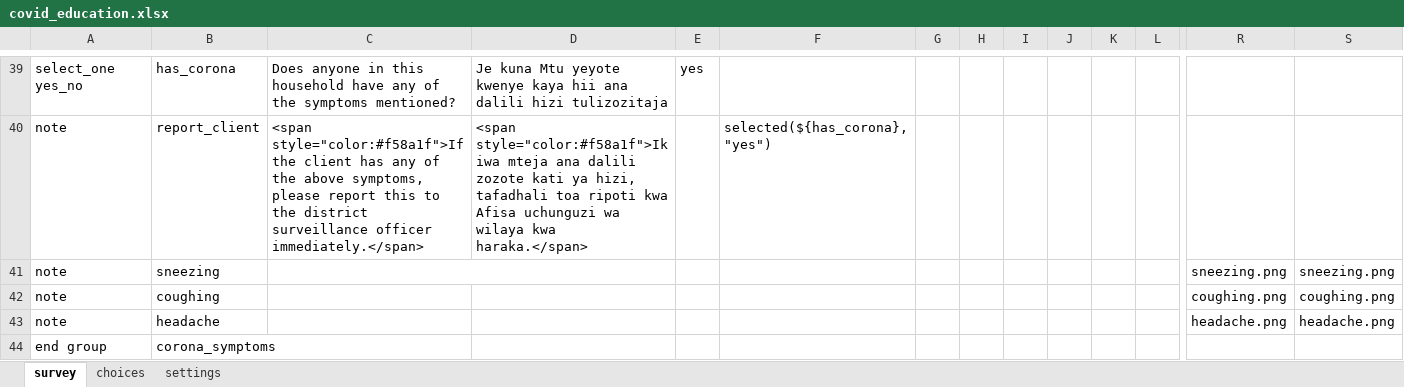
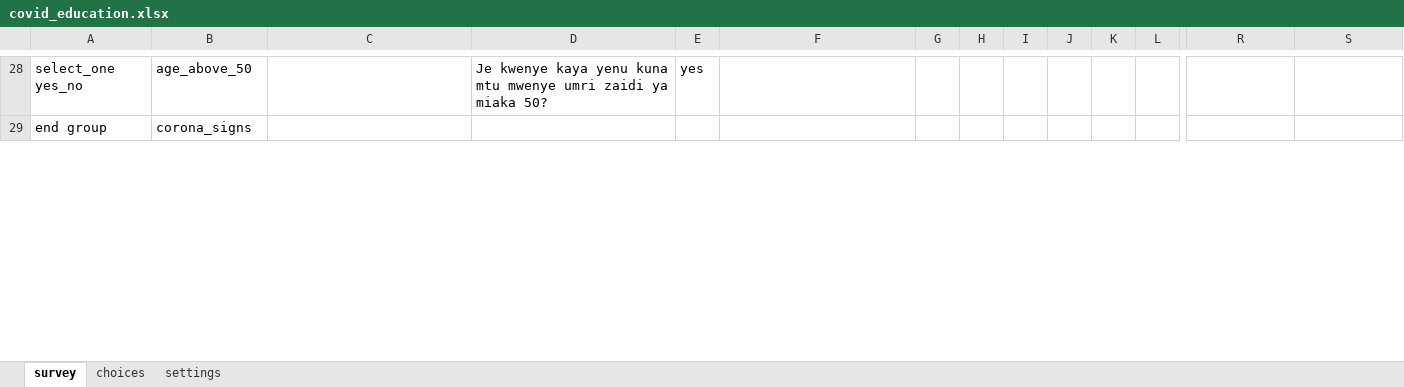
Before and after one commit to sookwalinga/cht-core, an Excel workbook: forms/app/covid_education.xlsx, sheet survey, drawn as a sheet; only a part is shown, gaps mark what is left out; values as stored, in another font and other column widths than the file's, no borders; removed rows and columns are numbered as before the commit, all else as after; rows hold the shown columns only; the diff covers the shown part only; the diff names each change by its address in the sheet, - before the commit and + after, or states it on an @@ line.

```diff
--- a/forms/app/covid_education.xlsx (sheet survey)
+++ b/forms/app/covid_education.xlsx (sheet survey)
-B28: has_corona
+B28: age_above_50
-C28: Does anyone in this household have any of the symptoms mentioned?
+C28: (empty)
-D28: Je kuna Mtu yeyote kwenye kaya hii ana dalili hizi tulizozitaja
+D28: Je kwenye kaya yenu kuna mtu mwenye umri zaidi ya miaka 50?
-row 40: note | report_client | <span style="color:#f58a1f">If the client has any of the above symptoms, please report this to the district surveillance officer immediately.</span> | <span style="color:#f58a1f">Ikiwa mteja ana dalili zozote kati ya hizi, tafadhali toa ripoti kwa Afisa uchunguzi wa wilaya kwa haraka.</span> |  | selected(${has_corona},"yes")
-row 41: note | sneezing |  |  |  |  |  |  |  |  |  |  | sneezing.png | sneezing.png
-row 42: note | coughing |  |  |  |  |  |  |  |  |  |  | coughing.png | coughing.png
-row 43: note | headache |  |  |  |  |  |  |  |  |  |  | headache.png | headache.png
-B29: corona_symptoms
+B29: corona_signs
```
Also changed, not shown: 3 added rows, 47 removed rows and 34 edited cells elsewhere in this sheet, sheet choices, 4 other files.
